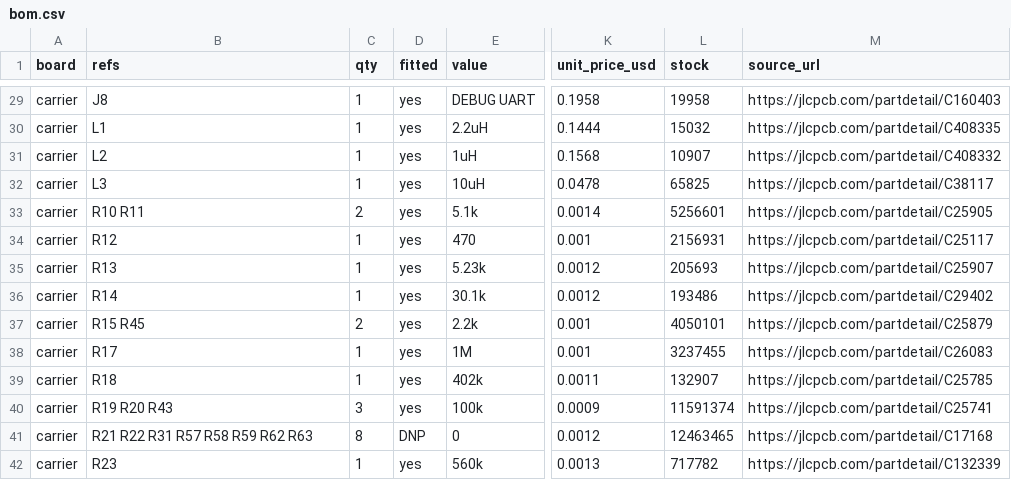
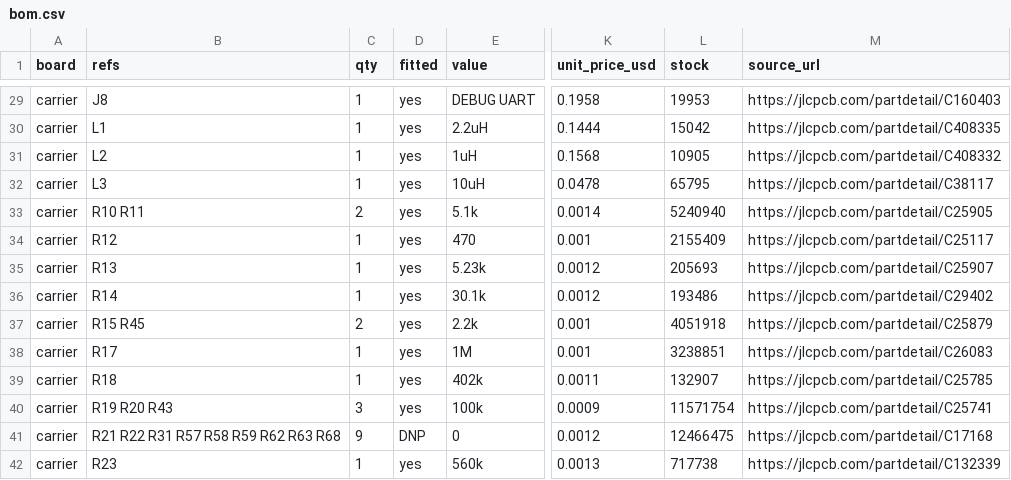
Before and after one commit to ruapotato/hackerslide, a CSV file: bom/bom.csv, drawn as a sheet; only a part is shown, gaps mark what is left out; the diff covers the shown part only; the diff names each change by its address in the sheet, - before the commit and + after, or states it on an @@ line.

```diff
--- a/bom/bom.csv
+++ b/bom/bom.csv
-L29 (stock): 19958
+L29 (stock): 19953
-L30 (stock): 15032
+L30 (stock): 15042
-L31 (stock): 10907
+L31 (stock): 10905
-L32 (stock): 65825
+L32 (stock): 65795
-L33 (stock): 5256601
+L33 (stock): 5240940
-L34 (stock): 2156931
+L34 (stock): 2155409
-L37 (stock): 4050101
+L37 (stock): 4051918
-L38 (stock): 3237455
+L38 (stock): 3238851
-L40 (stock): 11591374
+L40 (stock): 11571754
-B41 (refs): R21 R22 R31 R57 R58 R59 R62 R63
+B41 (refs): R21 R22 R31 R57 R58 R59 R62 R63 R68
-C41 (qty): 8
+C41 (qty): 9
-L41 (stock): 12463465
+L41 (stock): 12466475
-L42 (stock): 717782
+L42 (stock): 717738
```
Also changed, not shown: 2 added rows, 2 removed rows and 56 edited cells elsewhere in this file, 37 other files.
